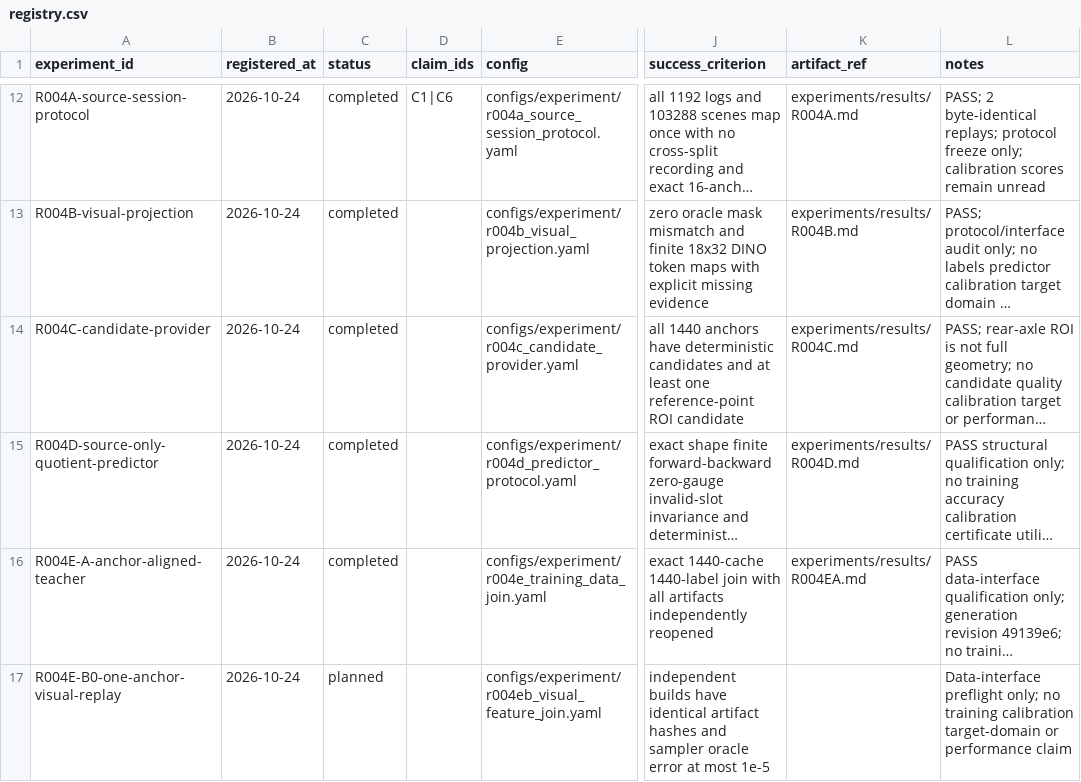
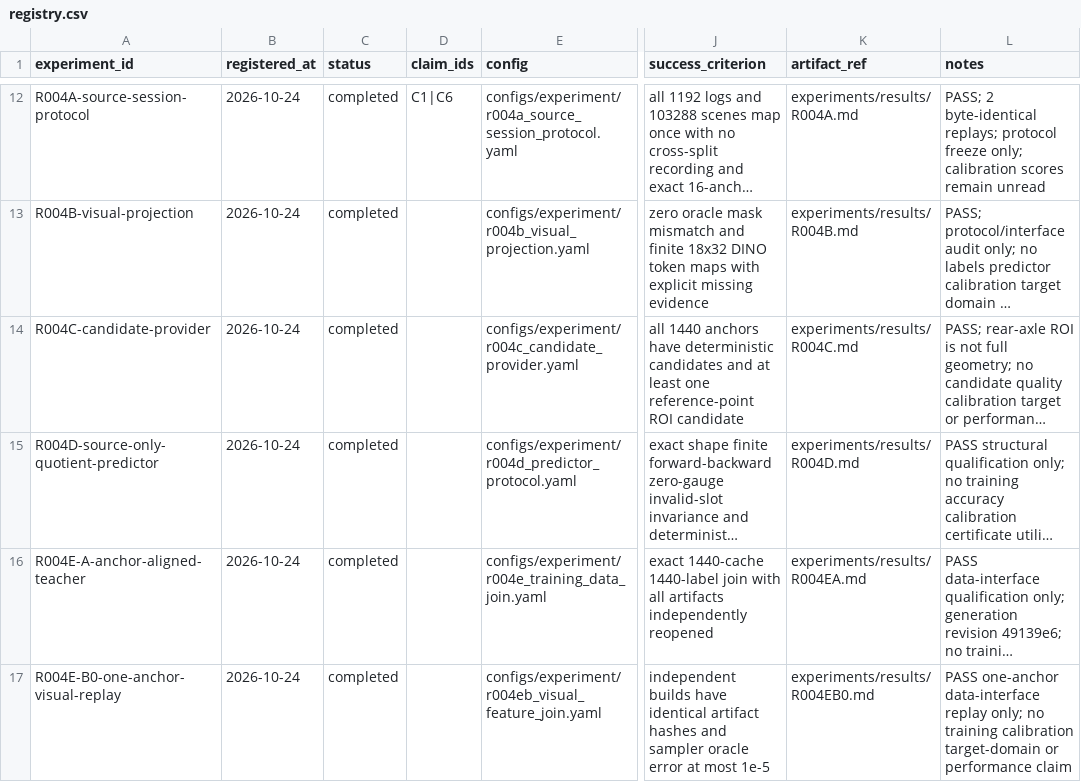
Before and after one commit to KUN-11-77/AORTA-Drive, a CSV file: experiments/registry.csv, drawn as a sheet; only a part is shown, gaps mark what is left out; long unchanged cells end in …; the diff names each change by its address in the sheet, - before the commit and + after, or states it on an @@ line.

Commit message:
Qualify R004E-B0 visual replay

```diff
--- a/experiments/registry.csv
+++ b/experiments/registry.csv
-C17 (status): planned
+C17 (status): completed
-K17 (artifact_ref): (empty)
+K17 (artifact_ref): experiments/results/R004EB0.md
-L17 (notes): Data-interface preflight only; no…
+L17 (notes): PASS one-anchor data-interface replay only; no…
```
Also changed, not shown: 3 other files.
